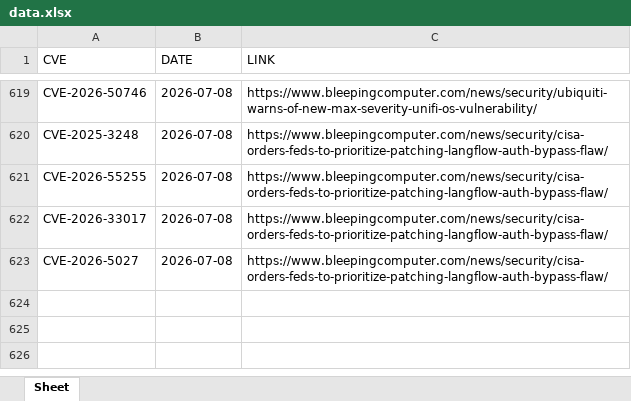
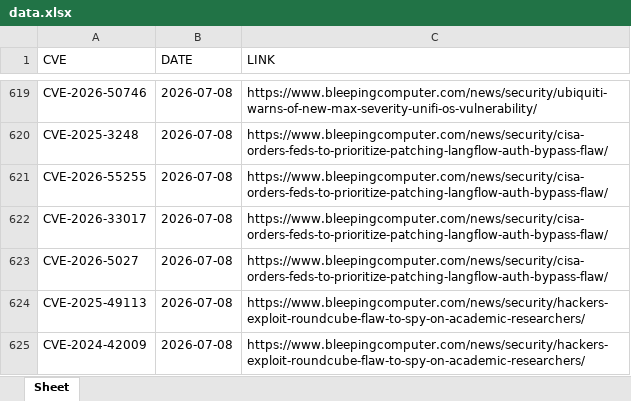
Before and after one commit to thanujbtech-lgtm/bleeping_cve, an Excel workbook: data.xlsx, sheet Sheet, drawn as a sheet; only a part is shown, gaps mark what is left out; values as stored, in another font and other column widths than the file's, no borders; the diff names each change by its address in the sheet, - before the commit and + after, or states it on an @@ line.

```diff
--- a/data.xlsx (sheet Sheet)
+++ b/data.xlsx (sheet Sheet)
+row 624: CVE-2025-49113 | 2026-07-08 | https://www.bleepingcomputer.com/news/security/hackers-exploit-roundcube-flaw-to-spy-on-academic-researchers/
+row 625: CVE-2024-42009 | 2026-07-08 | https://www.bleepingcomputer.com/news/security/hackers-exploit-roundcube-flaw-to-spy-on-academic-researchers/
```
